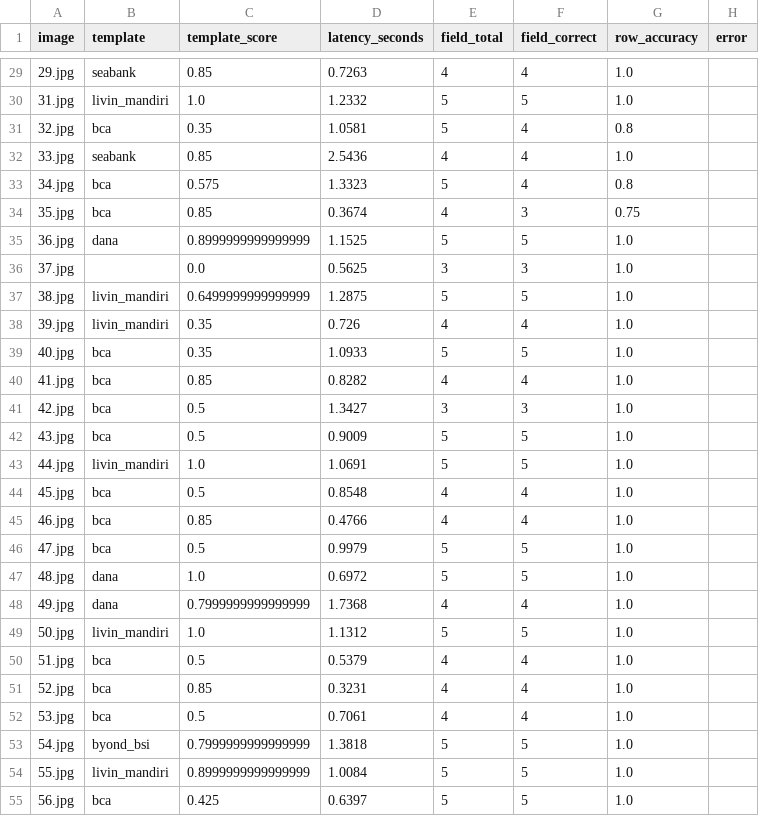
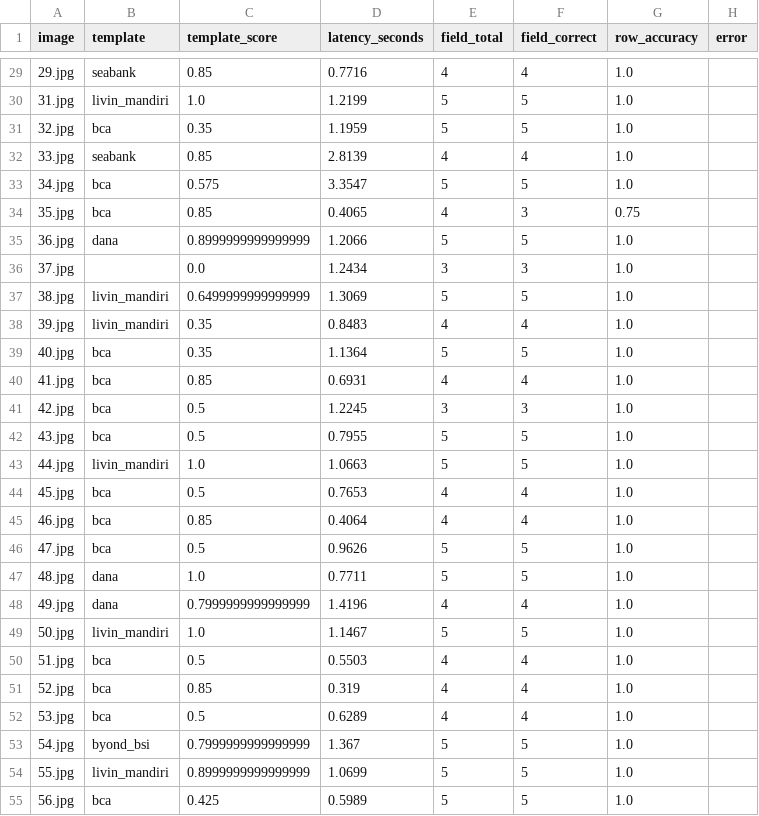
Before and after one commit to Cipta-Grafika/cetakia-model-field-extraction, a CSV file: artifacts_v2/evaluation_visuals_v2/row_level_100.csv, drawn as a sheet; only a part is shown, gaps mark what is left out; the diff covers the shown part only.

```diff
--- a/artifacts_v2/evaluation_visuals_v2/row_level_100.csv
+++ b/artifacts_v2/evaluation_visuals_v2/row_level_100.csv
@@ -29,27 +29,27 @@ image,template,template_score,latency_seconds,field_total,field_correct,row_accu
-29.jpg,seabank,0.85,0.7263,4,4,1.0,
-31.jpg,livin_mandiri,1.0,1.2332,5,5,1.0,
-32.jpg,bca,0.35,1.0581,5,4,0.8,
-33.jpg,seabank,0.85,2.5436,4,4,1.0,
-34.jpg,bca,0.575,1.3323,5,4,0.8,
-35.jpg,bca,0.85,0.3674,4,3,0.75,
-36.jpg,dana,0.8999999999999999,1.1525,5,5,1.0,
-37.jpg,,0.0,0.5625,3,3,1.0,
-38.jpg,livin_mandiri,0.6499999999999999,1.2875,5,5,1.0,
-39.jpg,livin_mandiri,0.35,0.726,4,4,1.0,
-40.jpg,bca,0.35,1.0933,5,5,1.0,
-41.jpg,bca,0.85,0.8282,4,4,1.0,
-42.jpg,bca,0.5,1.3427,3,3,1.0,
-43.jpg,bca,0.5,0.9009,5,5,1.0,
-44.jpg,livin_mandiri,1.0,1.0691,5,5,1.0,
-45.jpg,bca,0.5,0.8548,4,4,1.0,
-46.jpg,bca,0.85,0.4766,4,4,1.0,
-47.jpg,bca,0.5,0.9979,5,5,1.0,
-48.jpg,dana,1.0,0.6972,5,5,1.0,
-49.jpg,dana,0.7999999999999999,1.7368,4,4,1.0,
-50.jpg,livin_mandiri,1.0,1.1312,5,5,1.0,
-51.jpg,bca,0.5,0.5379,4,4,1.0,
-52.jpg,bca,0.85,0.3231,4,4,1.0,
-53.jpg,bca,0.5,0.7061,4,4,1.0,
-54.jpg,byond_bsi,0.7999999999999999,1.3818,5,5,1.0,
-55.jpg,livin_mandiri,0.8999999999999999,1.0084,5,5,1.0,
-56.jpg,bca,0.425,0.6397,5,5,1.0,
+29.jpg,seabank,0.85,0.7716,4,4,1.0,
+31.jpg,livin_mandiri,1.0,1.2199,5,5,1.0,
+32.jpg,bca,0.35,1.1959,5,5,1.0,
+33.jpg,seabank,0.85,2.8139,4,4,1.0,
+34.jpg,bca,0.575,3.3547,5,5,1.0,
+35.jpg,bca,0.85,0.4065,4,3,0.75,
+36.jpg,dana,0.8999999999999999,1.2066,5,5,1.0,
+37.jpg,,0.0,1.2434,3,3,1.0,
+38.jpg,livin_mandiri,0.6499999999999999,1.3069,5,5,1.0,
+39.jpg,livin_mandiri,0.35,0.8483,4,4,1.0,
+40.jpg,bca,0.35,1.1364,5,5,1.0,
+41.jpg,bca,0.85,0.6931,4,4,1.0,
+42.jpg,bca,0.5,1.2245,3,3,1.0,
+43.jpg,bca,0.5,0.7955,5,5,1.0,
+44.jpg,livin_mandiri,1.0,1.0663,5,5,1.0,
+45.jpg,bca,0.5,0.7653,4,4,1.0,
+46.jpg,bca,0.85,0.4064,4,4,1.0,
+47.jpg,bca,0.5,0.9626,5,5,1.0,
+48.jpg,dana,1.0,0.7711,5,5,1.0,
+49.jpg,dana,0.7999999999999999,1.4196,4,4,1.0,
+50.jpg,livin_mandiri,1.0,1.1467,5,5,1.0,
+51.jpg,bca,0.5,0.5503,4,4,1.0,
+52.jpg,bca,0.85,0.319,4,4,1.0,
+53.jpg,bca,0.5,0.6289,4,4,1.0,
+54.jpg,byond_bsi,0.7999999999999999,1.367,5,5,1.0,
+55.jpg,livin_mandiri,0.8999999999999999,1.0699,5,5,1.0,
+56.jpg,bca,0.425,0.5989,5,5,1.0,
```
Also changed, not shown: 87 edited cells elsewhere in this file, artifacts_v2/evaluation_visuals_v2/field_level_100.csv, 6 other files.
